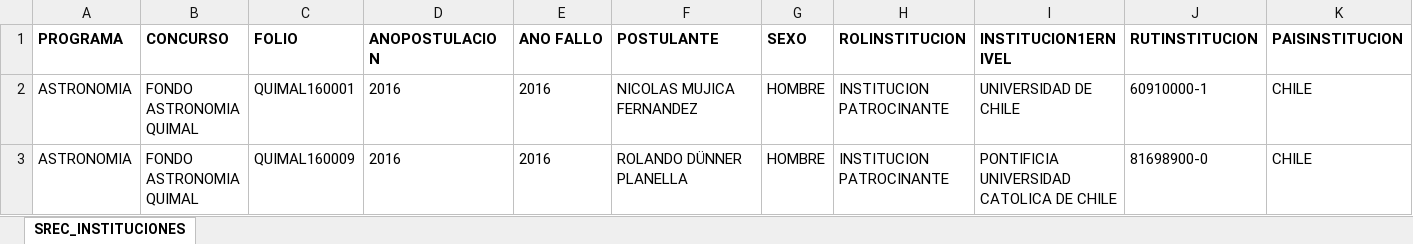
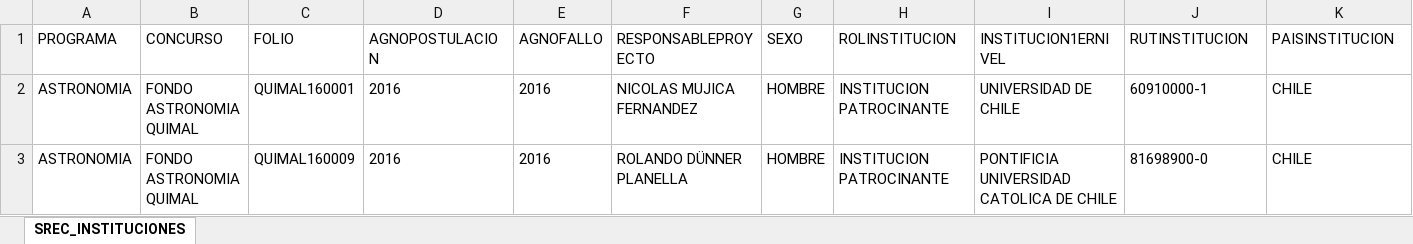
Before and after one commit to ANID-GITHUB/Colaboracion_Institucional, an Excel workbook: SREC_INSTITUCIONES.xlsx, sheet SREC_INSTITUCIONES, drawn as a sheet; only a part is shown; values as stored, in another font and other column widths than the file's, no borders; the diff covers the shown part only; the diff names each change by its address in the sheet, - before the commit and + after, or states it on an @@ line.

```diff
--- a/SREC_INSTITUCIONES.xlsx (sheet SREC_INSTITUCIONES)
+++ b/SREC_INSTITUCIONES.xlsx (sheet SREC_INSTITUCIONES)
-A1:K1 bold: on
+A1:K1 bold: off
-D1: ANOPOSTULACION
+D1: AGNOPOSTULACION
-E1: ANO FALLO
+E1: AGNOFALLO
-F1: POSTULANTE
+F1: RESPONSABLEPROYECTO
```
Also changed, not shown: cell formats elsewhere in this sheet, SIA_INSTITUCIONES.xlsx, SPI_INSTITUCIONES.xlsx, 3 other files.
